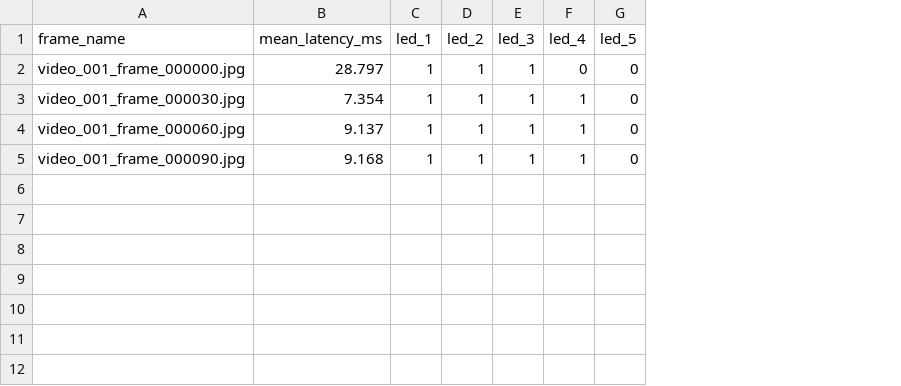
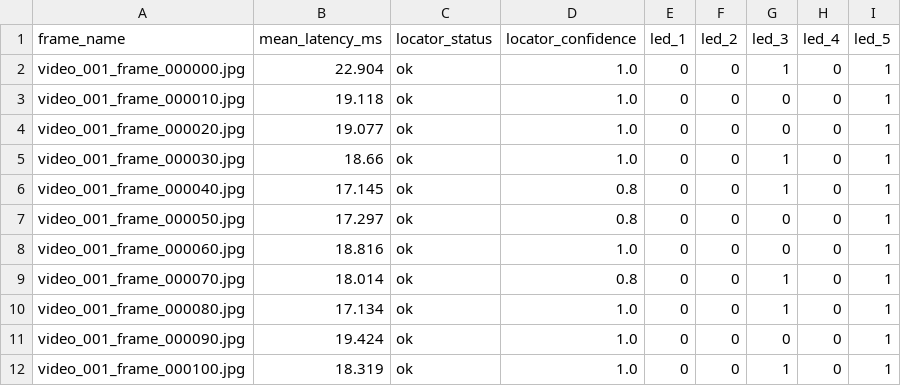
Before and after one commit to JakobFischer2574/led-pattern-recognition, a CSV file: results/development_runs/classic_cv_video_001.csv, drawn as a sheet; addresses are those after the commit; the diff names each change by its address in the sheet, - before the commit and + after, or states it on an @@ line.

Commit message:
Update configuration files and add frame extraction script

```diff
--- a/results/development_runs/classic_cv_video_001.csv
+++ b/results/development_runs/classic_cv_video_001.csv
+column C (locator_status), row 2: ok; row 5: ok; row 8: ok; row 11: ok
+column D (locator_confidence), row 2: 1.0; row 5: 1.0; row 8: 1.0; row 11: 1.0
-B2 (mean_latency_ms): 28.797
+B2 (mean_latency_ms): 22.904
-E2 (led_1): 1
+E2 (led_1): 0
-F2 (led_2): 1
+F2 (led_2): 0
-I2 (led_5): 0
+I2 (led_5): 1
+row 3: video_001_frame_000010.jpg | 19.118 | ok | 1.0 | 0 | 0 | 0 | 0 | 1
+row 4: video_001_frame_000020.jpg | 19.077 | ok | 1.0 | 0 | 0 | 0 | 0 | 1
-B5 (mean_latency_ms): 7.354
+B5 (mean_latency_ms): 18.66
-E5 (led_1): 1
+E5 (led_1): 0
-F5 (led_2): 1
+F5 (led_2): 0
-H5 (led_4): 1
+H5 (led_4): 0
-I5 (led_5): 0
+I5 (led_5): 1
+row 6: video_001_frame_000040.jpg | 17.145 | ok | 0.8 | 0 | 0 | 1 | 0 | 1
+row 7: video_001_frame_000050.jpg | 17.297 | ok | 0.8 | 0 | 0 | 0 | 0 | 1
-B8 (mean_latency_ms): 9.137
+B8 (mean_latency_ms): 18.816
-E8 (led_1): 1
+E8 (led_1): 0
-F8 (led_2): 1
+F8 (led_2): 0
-G8 (led_3): 1
+G8 (led_3): 0
-H8 (led_4): 1
+H8 (led_4): 0
-I8 (led_5): 0
+I8 (led_5): 1
+row 9: video_001_frame_000070.jpg | 18.014 | ok | 0.8 | 0 | 0 | 1 | 0 | 1
+row 10: video_001_frame_000080.jpg | 17.134 | ok | 1.0 | 0 | 0 | 1 | 0 | 1
-B11 (mean_latency_ms): 9.168
+B11 (mean_latency_ms): 19.424
-E11 (led_1): 1
+E11 (led_1): 0
-F11 (led_2): 1
+F11 (led_2): 0
-G11 (led_3): 1
+G11 (led_3): 0
-H11 (led_4): 1
+H11 (led_4): 0
-I11 (led_5): 0
+I11 (led_5): 1
+row 12: video_001_frame_000100.jpg | 18.319 | ok | 1.0 | 0 | 0 | 1 | 0 | 1
```
Also changed, not shown: 4 other files.
